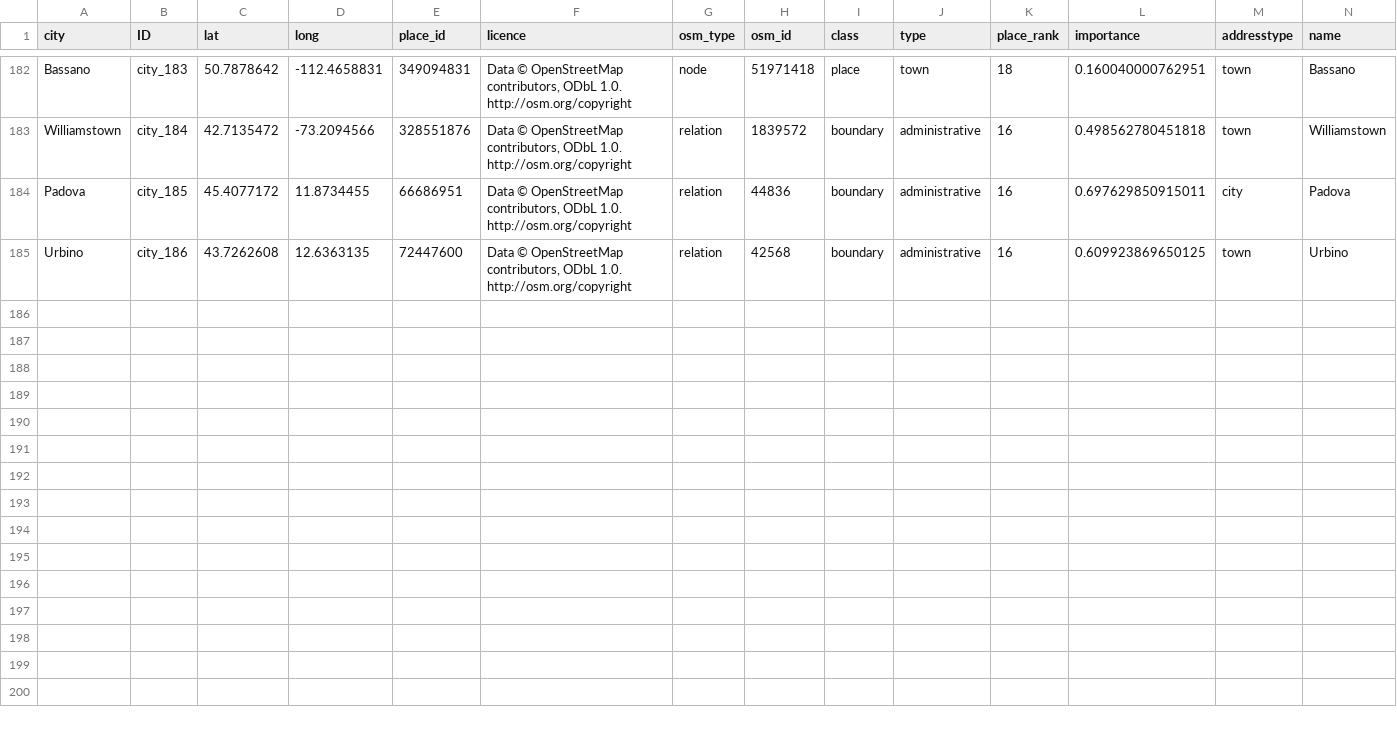
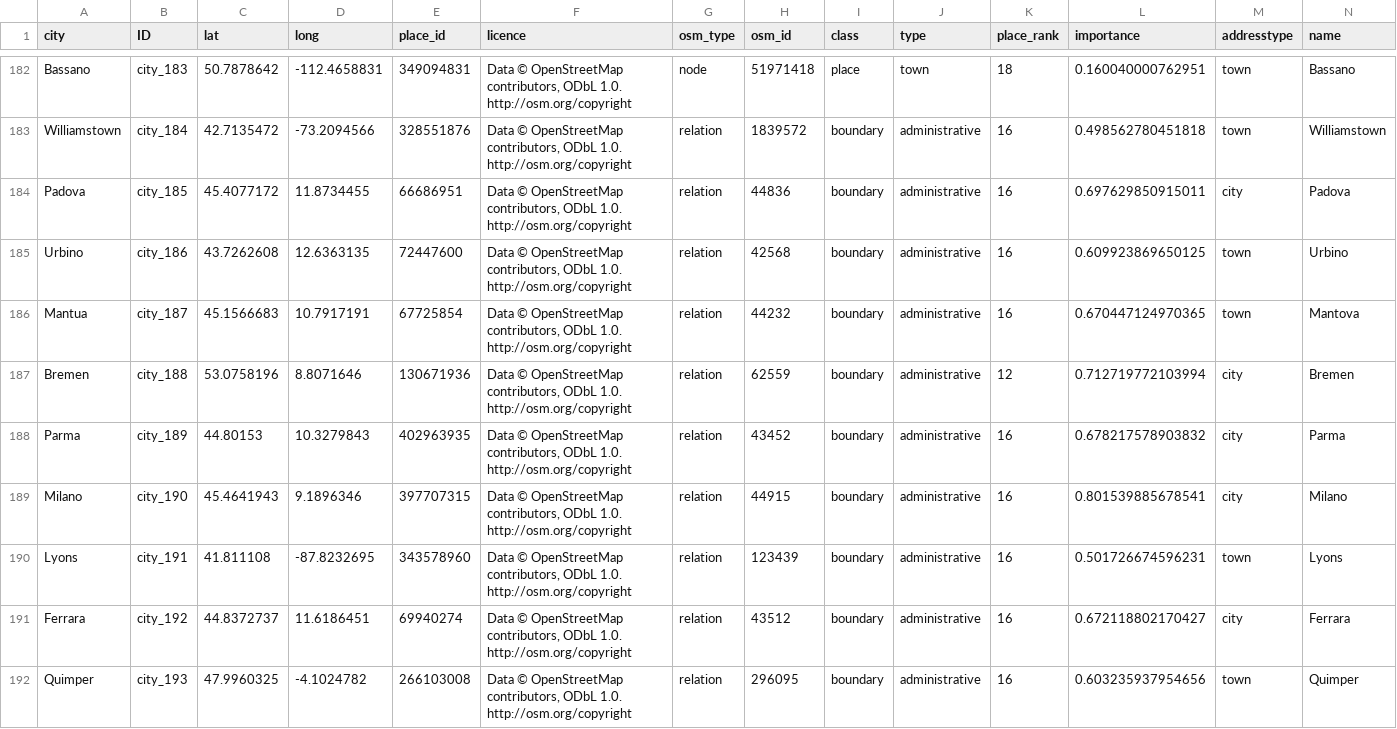
Before and after one commit to swhalemwo/pmdata, a CSV file: data_sources/artnewspaper/tanp_city_id.csv, drawn as a sheet; only a part is shown, gaps mark what is left out; rows hold the shown columns only; the diff names each change by its address in the sheet, - before the commit and + after, or states it on an @@ line.

```diff
--- a/data_sources/artnewspaper/tanp_city_id.csv
+++ b/data_sources/artnewspaper/tanp_city_id.csv
+row 186: Mantua | city_187 | 45.1566683 | 10.7917191 | 67725854 | Data © OpenStreetMap contributors, ODbL 1.0. http://osm.org/copyright | relation | 44232 | boundary | administrative | 16 | 0.670447124970365 | town | Mantova
+row 187: Bremen | city_188 | 53.0758196 | 8.8071646 | 130671936 | Data © OpenStreetMap contributors, ODbL 1.0. http://osm.org/copyright | relation | 62559 | boundary | administrative | 12 | 0.712719772103994 | city | Bremen
+row 188: Parma | city_189 | 44.80153 | 10.3279843 | 402963935 | Data © OpenStreetMap contributors, ODbL 1.0. http://osm.org/copyright | relation | 43452 | boundary | administrative | 16 | 0.678217578903832 | city | Parma
+row 189: Milano | city_190 | 45.4641943 | 9.1896346 | 397707315 | Data © OpenStreetMap contributors, ODbL 1.0. http://osm.org/copyright | relation | 44915 | boundary | administrative | 16 | 0.801539885678541 | city | Milano
+row 190: Lyons | city_191 | 41.811108 | -87.8232695 | 343578960 | Data © OpenStreetMap contributors, ODbL 1.0. http://osm.org/copyright | relation | 123439 | boundary | administrative | 16 | 0.501726674596231 | town | Lyons
+row 191: Ferrara | city_192 | 44.8372737 | 11.6186451 | 69940274 | Data © OpenStreetMap contributors, ODbL 1.0. http://osm.org/copyright | relation | 43512 | boundary | administrative | 16 | 0.672118802170427 | city | Ferrara
+row 192: Quimper | city_193 | 47.9960325 | -4.1024782 | 266103008 | Data © OpenStreetMap contributors, ODbL 1.0. http://osm.org/copyright | relation | 296095 | boundary | administrative | 16 | 0.603235937954656 | town | Quimper
```
Also changed, not shown: data_sources/artnewspaper/tanp_city_link.csv, data_sources/artnewspaper/tanp_muci_links.csv, 2 other files.
